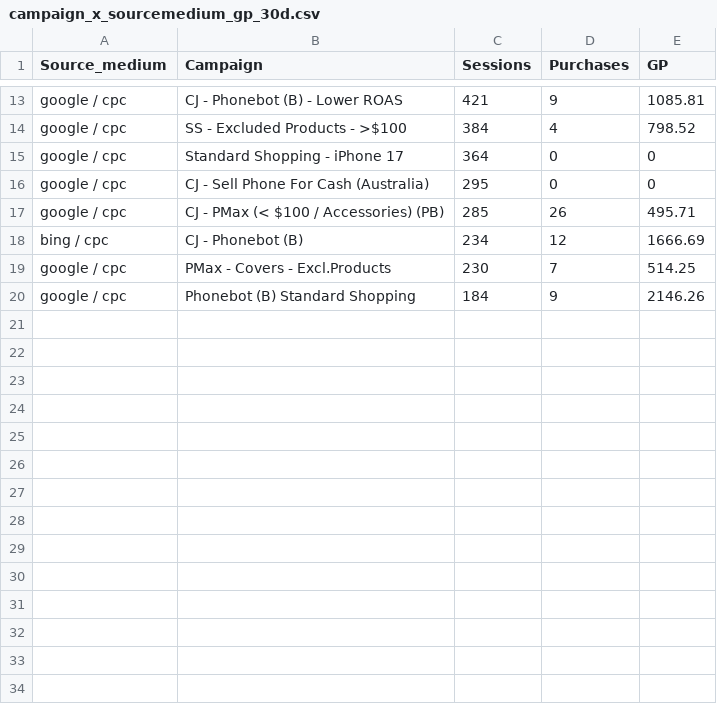
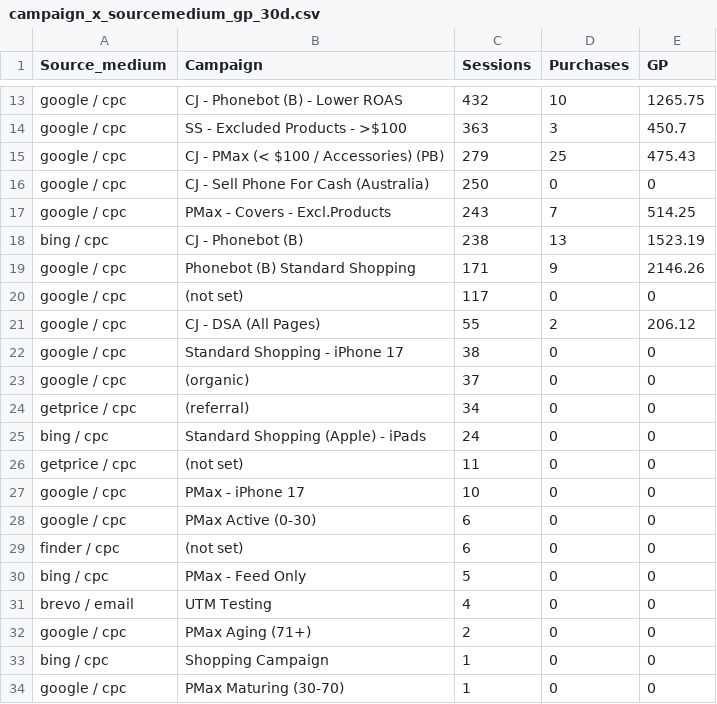
Before and after one commit to phonebot-online/customer_journey_intelligence, a CSV file: 1_month/profit_metrics/campaign_x_sourcemedium_gp_30d.csv, drawn as a sheet; only a part is shown, gaps mark what is left out; removed rows and columns are numbered as before the commit, all else as after; the diff covers the shown part only; the diff names each change by its address in the sheet, - before the commit and + after, or states it on an @@ line.

```diff
--- a/1_month/profit_metrics/campaign_x_sourcemedium_gp_30d.csv
+++ b/1_month/profit_metrics/campaign_x_sourcemedium_gp_30d.csv
-C13 (Sessions): 421
+C13 (Sessions): 432
-D13 (Purchases): 9
+D13 (Purchases): 10
-E13 (GP): 1085.81
+E13 (GP): 1265.75
-C14 (Sessions): 384
+C14 (Sessions): 363
-D14 (Purchases): 4
+D14 (Purchases): 3
-E14 (GP): 798.52
+E14 (GP): 450.7
-row 15: google / cpc | Standard Shopping - iPhone 17 | 364 | 0 | 0
+row 15: google / cpc | CJ - PMax (< $100 / Accessories) (PB) | 279 | 25 | 475.43
-C16 (Sessions): 295
+C16 (Sessions): 250
-row 17: google / cpc | CJ - PMax (< $100 / Accessories) (PB) | 285 | 26 | 495.71
-row 18: bing / cpc | CJ - Phonebot (B) | 234 | 12 | 1666.69
-C17 (Sessions): 230
+C17 (Sessions): 243
+row 18: bing / cpc | CJ - Phonebot (B) | 238 | 13 | 1523.19
-C19 (Sessions): 184
+C19 (Sessions): 171
+row 20: google / cpc | (not set) | 117 | 0 | 0
+row 21: google / cpc | CJ - DSA (All Pages) | 55 | 2 | 206.12
+row 22: google / cpc | Standard Shopping - iPhone 17 | 38 | 0 | 0
+row 23: google / cpc | (organic) | 37 | 0 | 0
+row 24: getprice / cpc | (referral) | 34 | 0 | 0
+row 25: bing / cpc | Standard Shopping (Apple) - iPads | 24 | 0 | 0
+row 26: getprice / cpc | (not set) | 11 | 0 | 0
+row 27: google / cpc | PMax - iPhone 17 | 10 | 0 | 0
+row 28: google / cpc | PMax Active (0-30) | 6 | 0 | 0
+row 29: finder / cpc | (not set) | 6 | 0 | 0
+row 30: bing / cpc | PMax - Feed Only | 5 | 0 | 0
+row 31: brevo / email | UTM Testing | 4 | 0 | 0
+row 32: google / cpc | PMax Aging (71+) | 2 | 0 | 0
+row 33: bing / cpc | Shopping Campaign | 1 | 0 | 0
+row 34: google / cpc | PMax Maturing (30-70) | 1 | 0 | 0
```
Also changed, not shown: 2 added rows, 2 removed rows and 27 edited cells elsewhere in this file, 1_month/facebook_ads/placement_summary_30d_act14359173.csv, 1_month/ga4/campaign_x_sourcemedium_30d_AU.csv, 55 other files.
